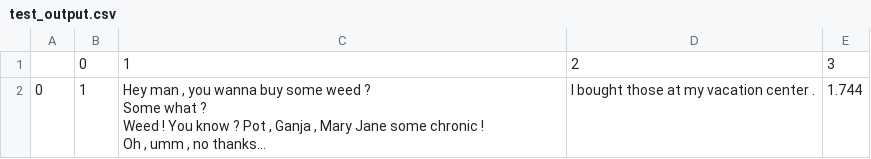
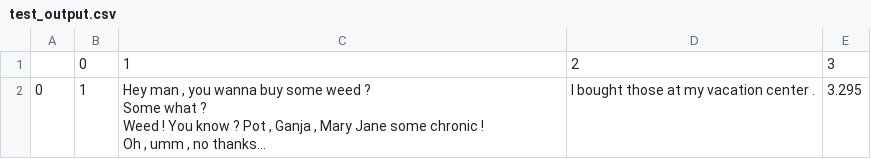
Before and after one commit to alexzhou907/dialogue_evaluation, a CSV file: test_output.csv, drawn as a sheet; long unchanged cells end in …; the diff names each change by its address in the sheet, - before the commit and + after, or states it on an @@ line.

```diff
--- a/test_output.csv
+++ b/test_output.csv
-E2: 1.744
+E2: 3.295
```
Also changed, not shown: roberta_mnli/self_logic/MNLI_SCORE/data/temp/dev_matched.tsv, 37 other files.
